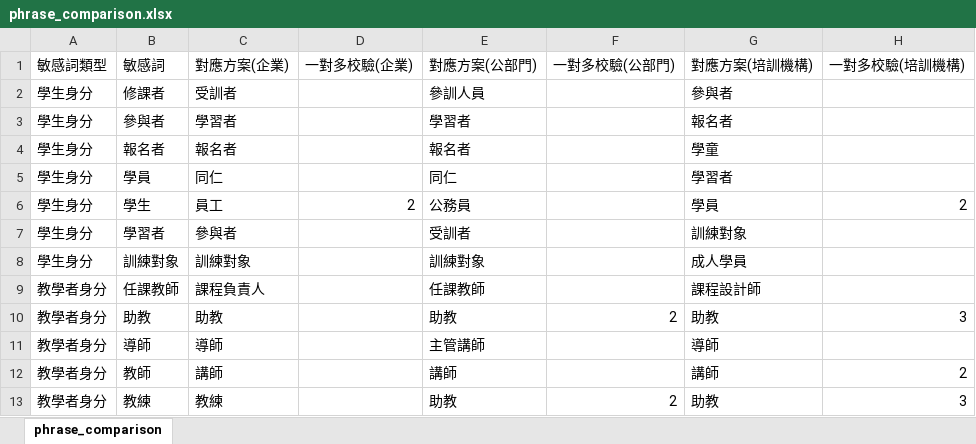
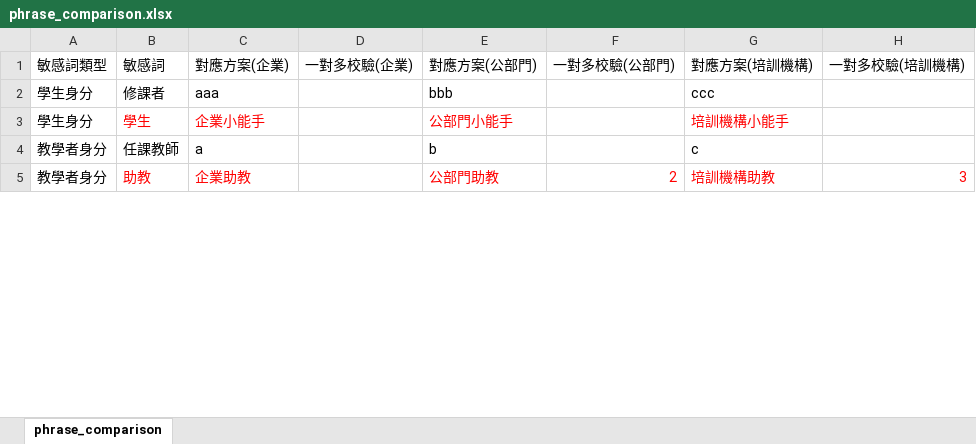
Before and after one commit to eleni1029/250612_detection_terms, an Excel workbook: phrase_comparison.xlsx, sheet phrase_comparison, drawn as a sheet; only a part is shown; values as stored, in another font and other column widths than the file's, no borders; removed rows and columns are numbered as before the commit, all else as after; the diff covers the shown part only; the diff names each change by its address in the sheet, - before the commit and + after, or states it on an @@ line.

```diff
--- a/phrase_comparison.xlsx (sheet phrase_comparison)
+++ b/phrase_comparison.xlsx (sheet phrase_comparison)
-C2 (對應方案(企業)): 受訓者
+C2 (對應方案(企業)): aaa
-E2 (對應方案(公部門)): 參訓人員
+E2 (對應方案(公部門)): bbb
-G2 (對應方案(培訓機構)): 參與者
+G2 (對應方案(培訓機構)): ccc
-row 3: 學生身分 | 參與者 | 學習者 |  | 學習者 |  | 報名者
-row 4: 學生身分 | 報名者 | 報名者 |  | 報名者 |  | 學童
-row 5: 學生身分 | 學員 | 同仁 |  | 同仁 |  | 學習者
-B3:C3 text colour: black
+B3:C3 text colour: #FF0000
-C3 (對應方案(企業)): 員工
+C3 (對應方案(企業)): 企業小能手
-D3 (一對多校驗(企業)): 2
+D3 (一對多校驗(企業)): (empty)
-E3 (對應方案(公部門)): 公務員
+E3 (對應方案(公部門)): 公部門小能手
-E3 text colour: black
+E3 text colour: #FF0000
-G3 (對應方案(培訓機構)): 學員
+G3 (對應方案(培訓機構)): 培訓機構小能手
-G3 text colour: black
+G3 text colour: #FF0000
-H3 (一對多校驗(培訓機構)): 2
+H3 (一對多校驗(培訓機構)): (empty)
-row 7: 學生身分 | 學習者 | 參與者 |  | 受訓者 |  | 訓練對象
-row 8: 學生身分 | 訓練對象 | 訓練對象 |  | 訓練對象 |  | 成人學員
-C4 (對應方案(企業)): 課程負責人
+C4 (對應方案(企業)): a
-E4 (對應方案(公部門)): 任課教師
+E4 (對應方案(公部門)): b
-G4 (對應方案(培訓機構)): 課程設計師
+G4 (對應方案(培訓機構)): c
-B5:C5 text colour: black
+B5:C5 text colour: #FF0000
-C5 (對應方案(企業)): 助教
+C5 (對應方案(企業)): 企業助教
-E5 (對應方案(公部門)): 助教
+E5 (對應方案(公部門)): 公部門助教
-E5:H5 text colour: black
+E5:H5 text colour: #FF0000
-G5 (對應方案(培訓機構)): 助教
+G5 (對應方案(培訓機構)): 培訓機構助教
-row 11: 教學者身分 | 導師 | 導師 |  | 主管講師 |  | 導師
-row 12: 教學者身分 | 教師 | 講師 |  | 講師 |  | 講師 | 2
-row 13: 教學者身分 | 教練 | 教練 |  | 助教 | 2 | 助教 | 3
```
Also changed, not shown: 40 removed rows, 5 edited cells and cell formats elsewhere in this sheet, 29 other files.
